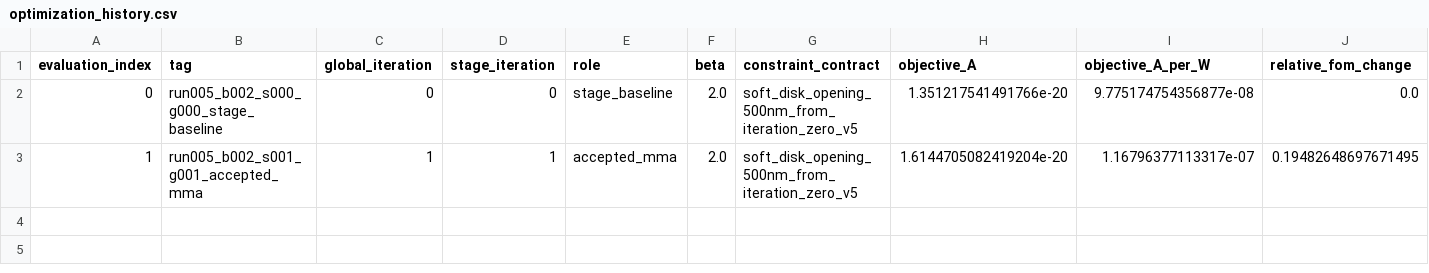
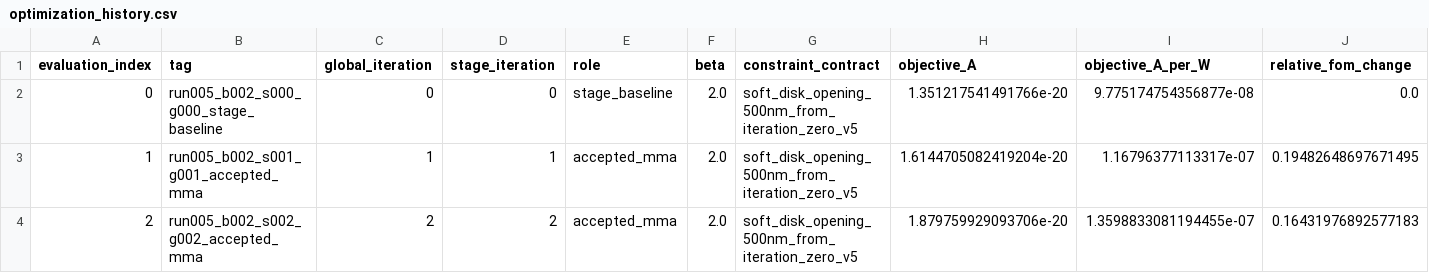
Before and after one commit to SeunghyunLee8860/inverse_design, a CSV file: photothermal_pte/optimization_runs/run_005_lowbeta_topology_exploration_pilot/results/optimization_history.csv, drawn as a sheet; only a part is shown; rows hold the shown columns only; the diff names each change by its address in the sheet, - before the commit and + after, or states it on an @@ line.

Commit message:
Record Run 005 run005_b002_s002_g002_accepted_mma

```diff
--- a/photothermal_pte/optimization_runs/run_005_lowbeta_topology_exploration_pilot/results/optimization_history.csv
+++ b/photothermal_pte/optimization_runs/run_005_lowbeta_topology_exploration_pilot/results/optimization_history.csv
+row 4: 2 | run005_b002_s002_g002_accepted_mma | 2 | 2 | accepted_mma | 2.0 | soft_disk_opening_500nm_from_iteration_zero_v5 | 1.879759929093706e-20 | 1.3598833081194455e-07 | 0.16431976892577183
```
Also changed, not shown: 7 other files.
